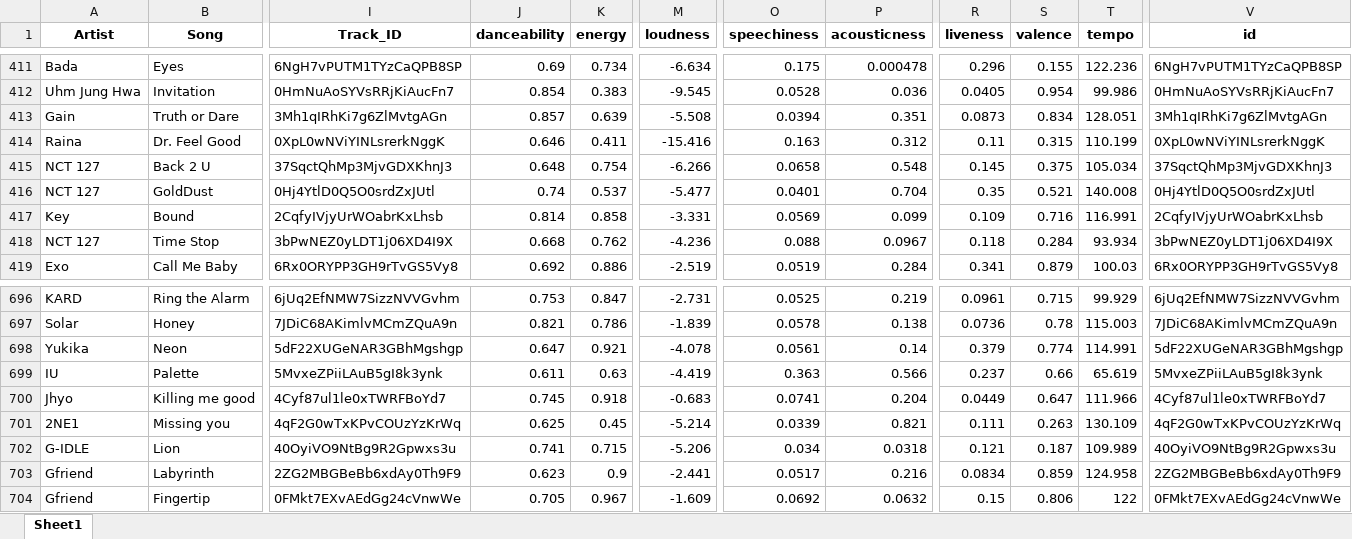
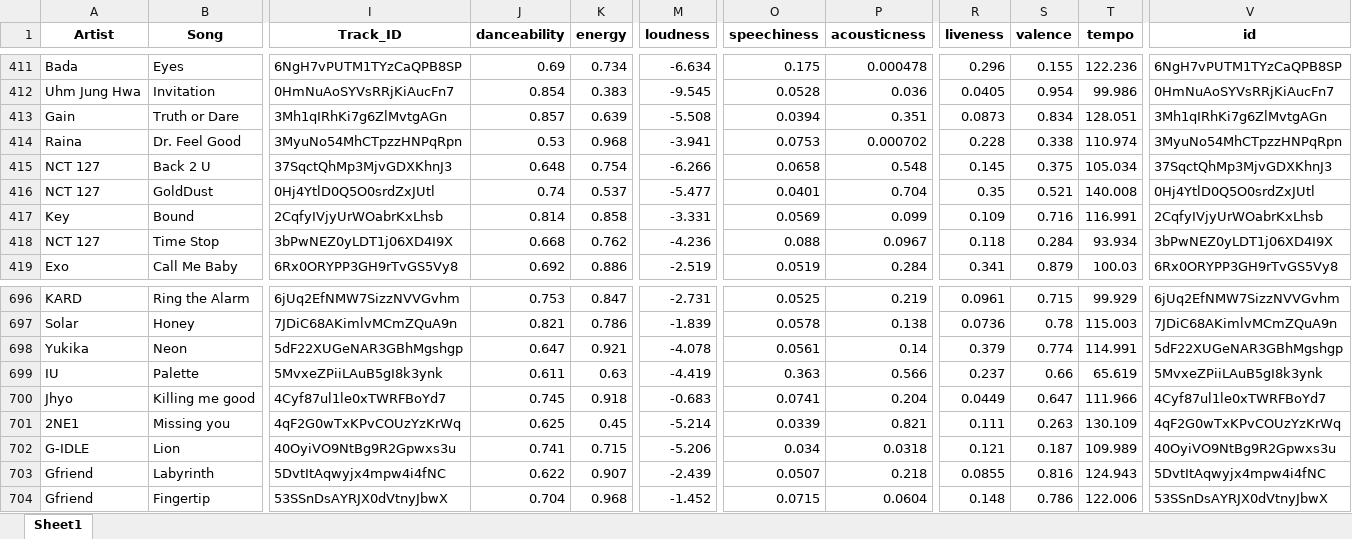
Before and after one commit to pafari/Personal-Projects, an Excel workbook: Kpop Songs with Features.xlsx, sheet Sheet1, drawn as a sheet; only a part is shown, gaps mark what is left out; values as stored, in another font and other column widths than the file's, no borders; the diff covers the shown part only; the diff names each change by its address in the sheet, - before the commit and + after, or states it on an @@ line.

```diff
--- a/Kpop Songs with Features.xlsx (sheet Sheet1)
+++ b/Kpop Songs with Features.xlsx (sheet Sheet1)
-I414 (Track_ID): 0XpL0wNViYINLsrerkNggK
+I414 (Track_ID): 3MyuNo54MhCTpzzHNPqRpn
-J414 (danceability): 0.646
+J414 (danceability): 0.53
-K414 (energy): 0.411
+K414 (energy): 0.968
-M414 (loudness): -15.416
+M414 (loudness): -3.941
-O414 (speechiness): 0.163
+O414 (speechiness): 0.0753
-P414 (acousticness): 0.312
+P414 (acousticness): 0.000702
-R414 (liveness): 0.11
+R414 (liveness): 0.228
-S414 (valence): 0.315
+S414 (valence): 0.338
-T414 (tempo): 110.199
+T414 (tempo): 110.974
-V414 (id): 0XpL0wNViYINLsrerkNggK
+V414 (id): 3MyuNo54MhCTpzzHNPqRpn
-I703 (Track_ID): 2ZG2MBGBeBb6xdAy0Th9F9
+I703 (Track_ID): 5DvtItAqwyjx4mpw4i4fNC
-J703 (danceability): 0.623
+J703 (danceability): 0.622
-K703 (energy): 0.9
+K703 (energy): 0.907
-M703 (loudness): -2.441
+M703 (loudness): -2.439
-O703 (speechiness): 0.0517
+O703 (speechiness): 0.0507
-P703 (acousticness): 0.216
+P703 (acousticness): 0.218
-R703 (liveness): 0.0834
+R703 (liveness): 0.0855
-S703 (valence): 0.859
+S703 (valence): 0.816
-T703 (tempo): 124.958
+T703 (tempo): 124.943
-V703 (id): 2ZG2MBGBeBb6xdAy0Th9F9
+V703 (id): 5DvtItAqwyjx4mpw4i4fNC
-I704 (Track_ID): 0FMkt7EXvAEdGg24cVnwWe
+I704 (Track_ID): 53SSnDsAYRJX0dVtnyJbwX
-J704 (danceability): 0.705
+J704 (danceability): 0.704
-K704 (energy): 0.967
+K704 (energy): 0.968
-M704 (loudness): -1.609
+M704 (loudness): -1.452
-O704 (speechiness): 0.0692
+O704 (speechiness): 0.0715
-P704 (acousticness): 0.0632
+P704 (acousticness): 0.0604
-R704 (liveness): 0.15
+R704 (liveness): 0.148
-S704 (valence): 0.806
+S704 (valence): 0.786
-T704 (tempo): 122
+T704 (tempo): 122.006
-V704 (id): 0FMkt7EXvAEdGg24cVnwWe
+V704 (id): 53SSnDsAYRJX0dVtnyJbwX
```
Also changed, not shown: 653 edited cells elsewhere in this sheet, 8 other files.
